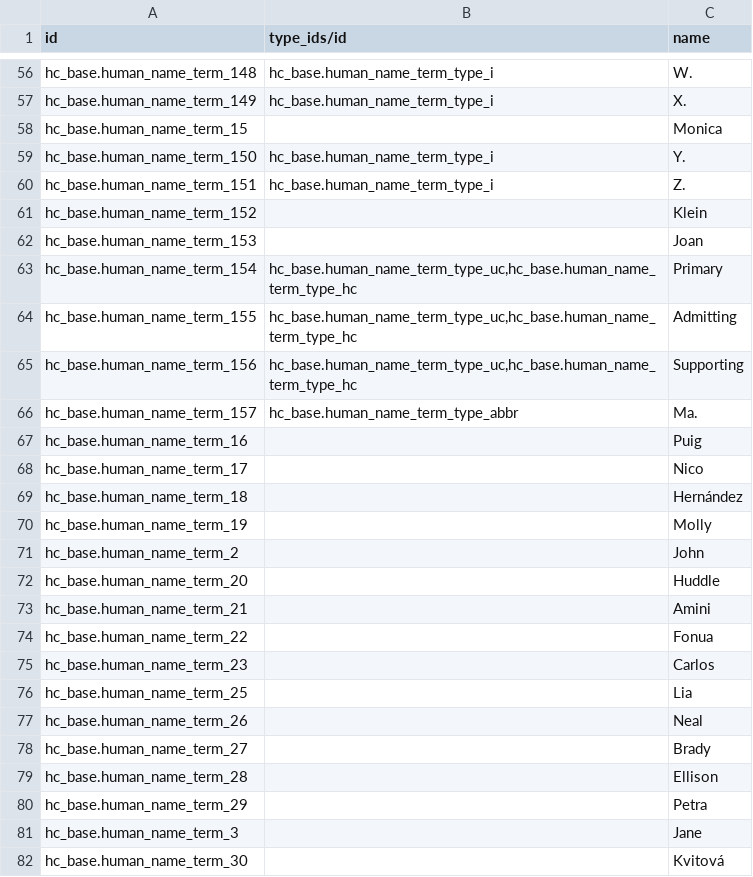
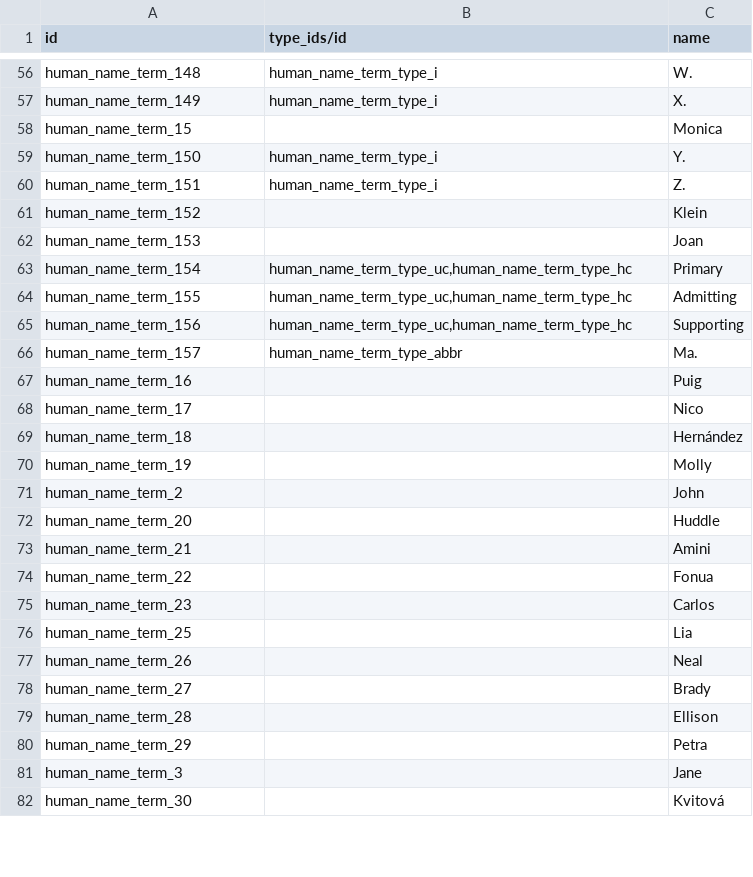
Before and after one commit to App247/odoo-fhir, a CSV file: addons/hc_base/demo/hc.human.name.term.csv, drawn as a sheet; only a part is shown, gaps mark what is left out; the diff covers the shown part only; the diff names each change by its address in the sheet, - before the commit and + after, or states it on an @@ line.

```diff
--- a/addons/hc_base/demo/hc.human.name.term.csv
+++ b/addons/hc_base/demo/hc.human.name.term.csv
-A56 (id): hc_base.human_name_term_148
+A56 (id): human_name_term_148
-B56:B57 (type_ids/id): hc_base.human_name_term_type_i
+B56:B57 (type_ids/id): human_name_term_type_i
-A57 (id): hc_base.human_name_term_149
+A57 (id): human_name_term_149
-A58 (id): hc_base.human_name_term_15
+A58 (id): human_name_term_15
-A59 (id): hc_base.human_name_term_150
+A59 (id): human_name_term_150
-B59:B60 (type_ids/id): hc_base.human_name_term_type_i
+B59:B60 (type_ids/id): human_name_term_type_i
-A60 (id): hc_base.human_name_term_151
+A60 (id): human_name_term_151
-A61 (id): hc_base.human_name_term_152
+A61 (id): human_name_term_152
-A62 (id): hc_base.human_name_term_153
+A62 (id): human_name_term_153
-A63 (id): hc_base.human_name_term_154
+A63 (id): human_name_term_154
-B63:B65 (type_ids/id): hc_base.human_name_term_type_uc,hc_base.human_name_term_type_hc
+B63:B65 (type_ids/id): human_name_term_type_uc,human_name_term_type_hc
-A64 (id): hc_base.human_name_term_155
+A64 (id): human_name_term_155
-A65 (id): hc_base.human_name_term_156
+A65 (id): human_name_term_156
-A66 (id): hc_base.human_name_term_157
+A66 (id): human_name_term_157
-B66 (type_ids/id): hc_base.human_name_term_type_abbr
+B66 (type_ids/id): human_name_term_type_abbr
-A67 (id): hc_base.human_name_term_16
+A67 (id): human_name_term_16
-A68 (id): hc_base.human_name_term_17
+A68 (id): human_name_term_17
-A69 (id): hc_base.human_name_term_18
+A69 (id): human_name_term_18
-A70 (id): hc_base.human_name_term_19
+A70 (id): human_name_term_19
-A71 (id): hc_base.human_name_term_2
+A71 (id): human_name_term_2
-A72 (id): hc_base.human_name_term_20
+A72 (id): human_name_term_20
-A73 (id): hc_base.human_name_term_21
+A73 (id): human_name_term_21
-A74 (id): hc_base.human_name_term_22
+A74 (id): human_name_term_22
-A75 (id): hc_base.human_name_term_23
+A75 (id): human_name_term_23
-A76 (id): hc_base.human_name_term_25
+A76 (id): human_name_term_25
-A77 (id): hc_base.human_name_term_26
+A77 (id): human_name_term_26
-A78 (id): hc_base.human_name_term_27
+A78 (id): human_name_term_27
-A79 (id): hc_base.human_name_term_28
+A79 (id): human_name_term_28
-A80 (id): hc_base.human_name_term_29
+A80 (id): human_name_term_29
-A81 (id): hc_base.human_name_term_3
+A81 (id): human_name_term_3
-A82 (id): hc_base.human_name_term_30
+A82 (id): human_name_term_30
```
Also changed, not shown: 156 edited cells elsewhere in this file, addons/hc_base/demo/hc.human.name.csv, 28 other files.
